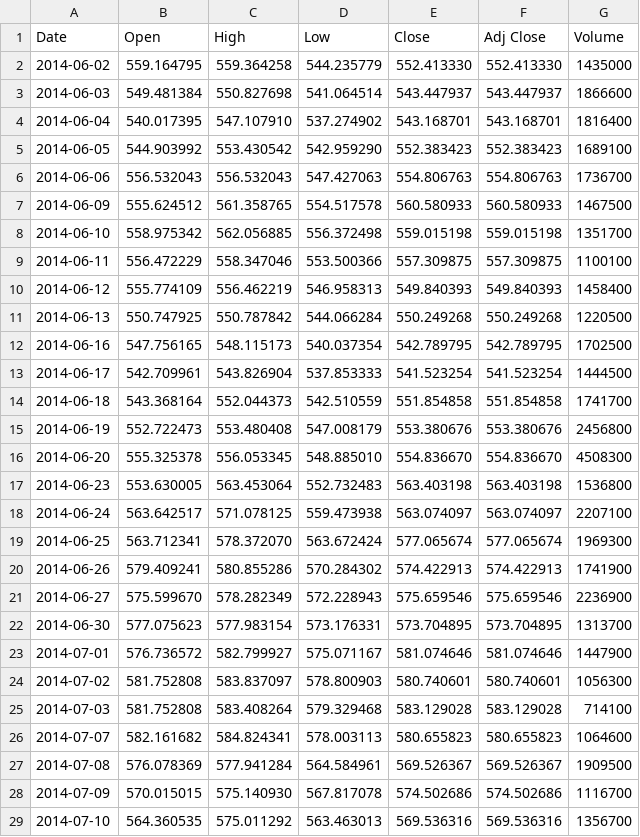
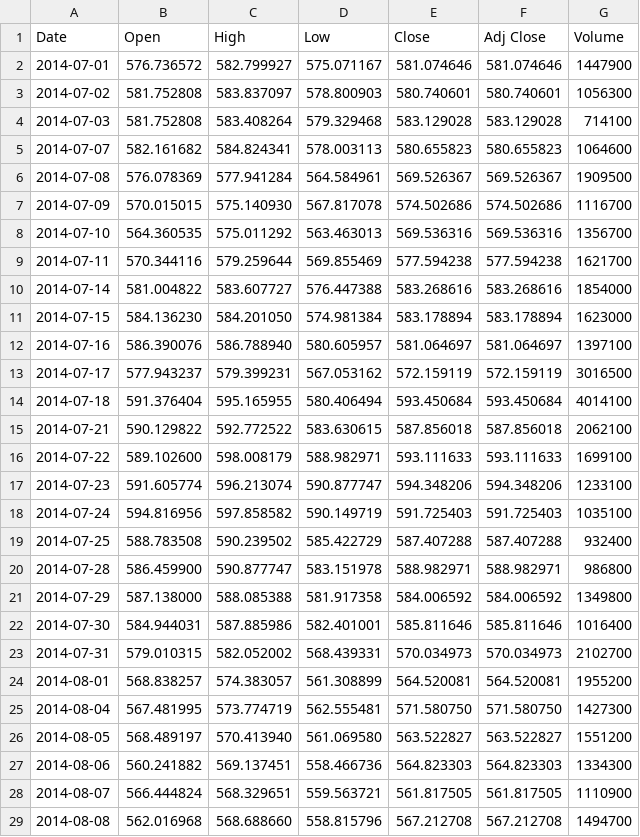
Before and after one commit to staropramen/example, a CSV file: GOOG.csv, drawn as a sheet; only a part is shown; the shorter side is filled out with more unchanged rows; the diff names each change by its address in the sheet, - before the commit and + after, or states it on an @@ line.

Commit message:
Update GOOG.csv

```diff
--- a/GOOG.csv
+++ b/GOOG.csv
-row 2: 2014-06-02 | 559.164795 | 559.364258 | 544.235779 | 552.413330 | 552.413330 | 1435000
-row 3: 2014-06-03 | 549.481384 | 550.827698 | 541.064514 | 543.447937 | 543.447937 | 1866600
-row 4: 2014-06-04 | 540.017395 | 547.107910 | 537.274902 | 543.168701 | 543.168701 | 1816400
-row 5: 2014-06-05 | 544.903992 | 553.430542 | 542.959290 | 552.383423 | 552.383423 | 1689100
-row 6: 2014-06-06 | 556.532043 | 556.532043 | 547.427063 | 554.806763 | 554.806763 | 1736700
-row 7: 2014-06-09 | 555.624512 | 561.358765 | 554.517578 | 560.580933 | 560.580933 | 1467500
-row 8: 2014-06-10 | 558.975342 | 562.056885 | 556.372498 | 559.015198 | 559.015198 | 1351700
-row 9: 2014-06-11 | 556.472229 | 558.347046 | 553.500366 | 557.309875 | 557.309875 | 1100100
-row 10: 2014-06-12 | 555.774109 | 556.462219 | 546.958313 | 549.840393 | 549.840393 | 1458400
-row 11: 2014-06-13 | 550.747925 | 550.787842 | 544.066284 | 550.249268 | 550.249268 | 1220500
-row 12: 2014-06-16 | 547.756165 | 548.115173 | 540.037354 | 542.789795 | 542.789795 | 1702500
-row 13: 2014-06-17 | 542.709961 | 543.826904 | 537.853333 | 541.523254 | 541.523254 | 1444500
-row 14: 2014-06-18 | 543.368164 | 552.044373 | 542.510559 | 551.854858 | 551.854858 | 1741700
-row 15: 2014-06-19 | 552.722473 | 553.480408 | 547.008179 | 553.380676 | 553.380676 | 2456800
-row 16: 2014-06-20 | 555.325378 | 556.053345 | 548.885010 | 554.836670 | 554.836670 | 4508300
-row 17: 2014-06-23 | 553.630005 | 563.453064 | 552.732483 | 563.403198 | 563.403198 | 1536800
-row 18: 2014-06-24 | 563.642517 | 571.078125 | 559.473938 | 563.074097 | 563.074097 | 2207100
-row 19: 2014-06-25 | 563.712341 | 578.372070 | 563.672424 | 577.065674 | 577.065674 | 1969300
-row 20: 2014-06-26 | 579.409241 | 580.855286 | 570.284302 | 574.422913 | 574.422913 | 1741900
-row 21: 2014-06-27 | 575.599670 | 578.282349 | 572.228943 | 575.659546 | 575.659546 | 2236900
-row 22: 2014-06-30 | 577.075623 | 577.983154 | 573.176331 | 573.704895 | 573.704895 | 1313700
```
